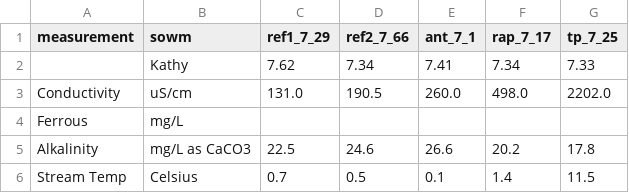
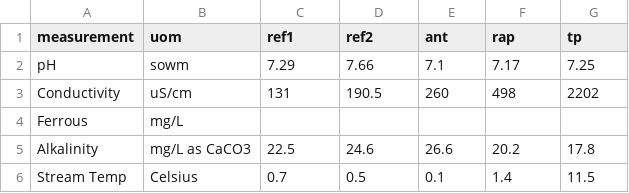
Before and after one commit to UA-SRC-data/data_loaders, a CSV file: csm/water_chem/data/20181109_field_data.csv, drawn as a sheet.

```diff
--- a/csm/water_chem/data/20181109_field_data.csv
+++ b/csm/water_chem/data/20181109_field_data.csv
@@ -1,4 +1,4 @@
-measurement,sowm,ref1_7_29,ref2_7_66,ant_7_1,rap_7_17,tp_7_25
-,Kathy,7.62,7.34,7.41,7.34,7.33
-Conductivity,uS/cm,131.0,190.5,260.0,498.0,2202.0
+measurement,uom,ref1,ref2,ant,rap,tp
+pH,sowm,7.29,7.66,7.1,7.17,7.25
+Conductivity,uS/cm,131,190.5,260,498,2202
 Ferrous,mg/L,,,,,
```
Also changed, not shown: csm/water_chem/data/20170804_field_data.csv, csm/water_chem/data/20170829_field_data.csv, 24 other files.
